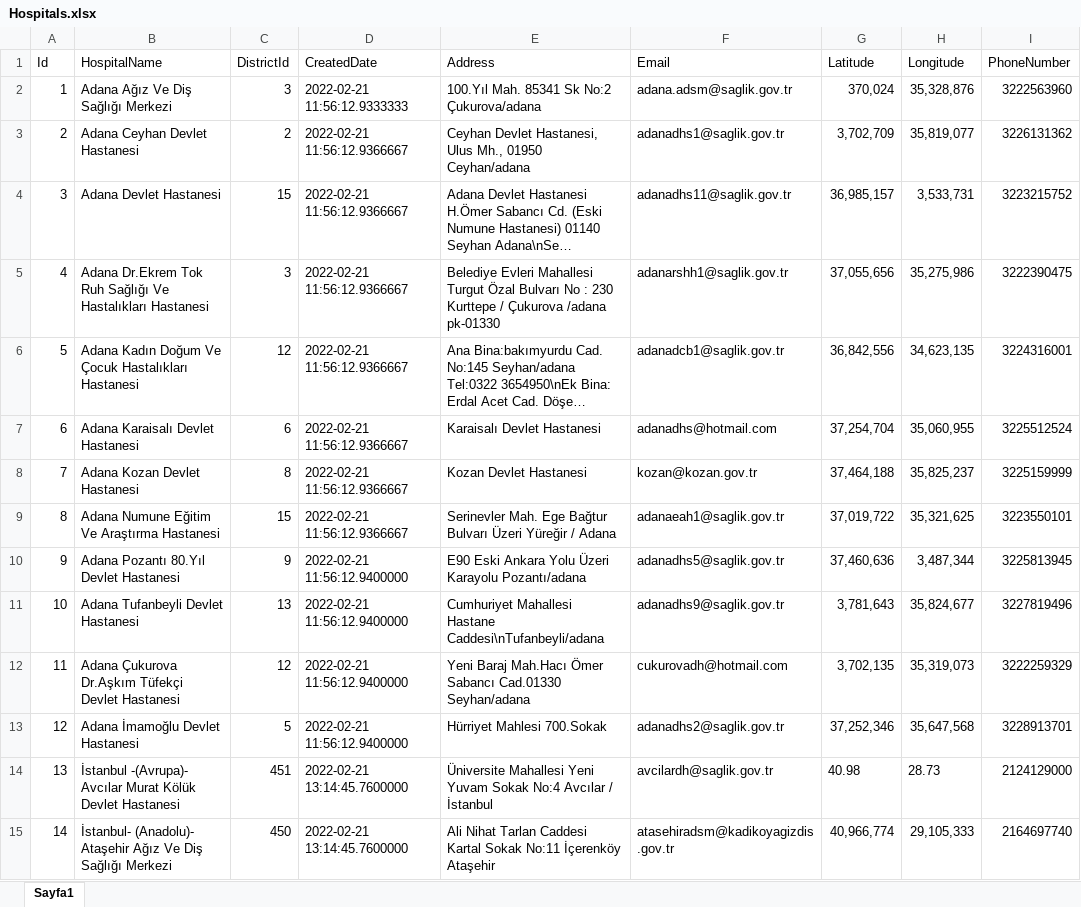
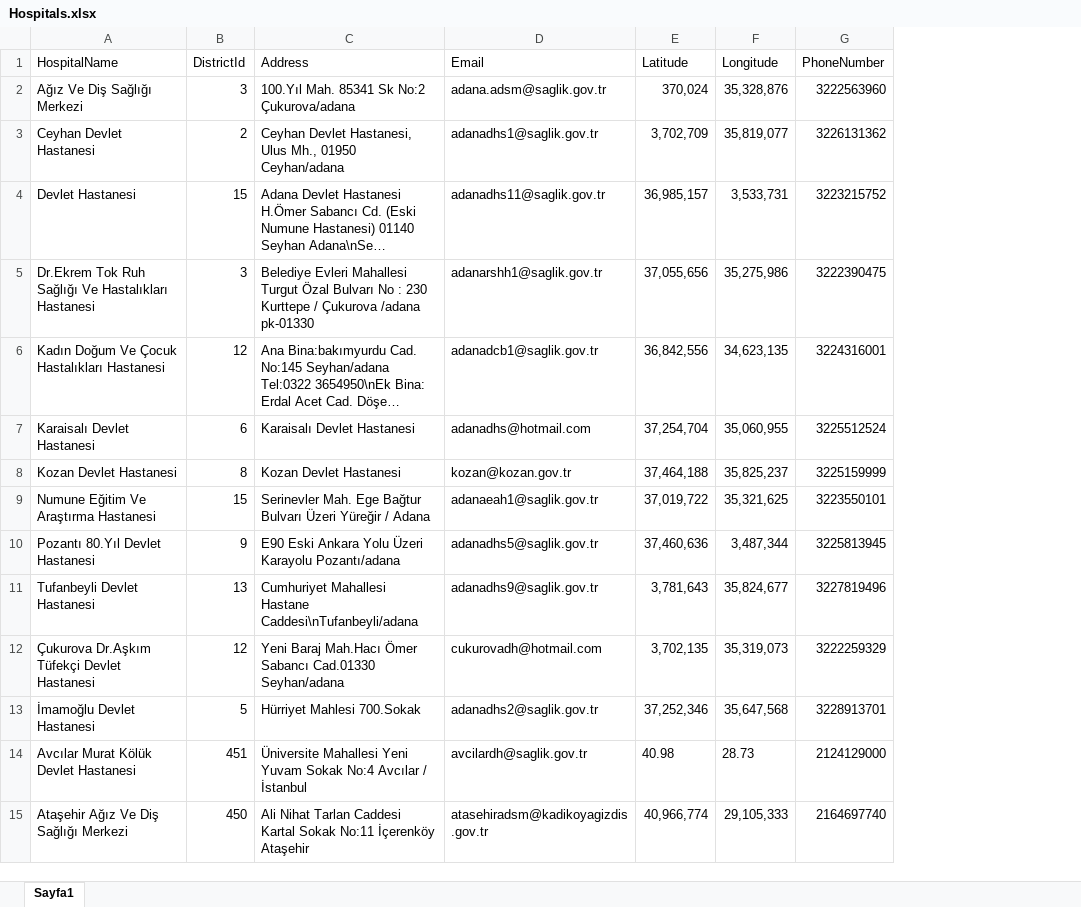
Before and after one commit to berkanclsn/MHRSLiteCoreNew, an Excel workbook: MHRSLiteUI/wwwroot/Excels/Hospitals.xlsx, sheet Sayfa1, drawn as a sheet; only a part is shown; long unchanged cells end in …; values as stored, in another font and other column widths than the file's, no borders; removed rows and columns are numbered as before the commit, all else as after; the diff covers the shown part only; the diff names each change by its address in the sheet, - before the commit and + after, or states it on an @@ line.

Commit message:
CreateData statik classı ile Proje ilk ayağa kaltığında arka planda data sayısı az olan default eklenmesi gereken verileri excel ile içeri import etme konusu tamamlandı.

```diff
--- a/MHRSLiteUI/wwwroot/Excels/Hospitals.xlsx (sheet Sayfa1)
+++ b/MHRSLiteUI/wwwroot/Excels/Hospitals.xlsx (sheet Sayfa1)
-column A (Id), rows 2-15: 1 | 2 | 3 | 4 | 5 | 6 | 7 | 8 | 9 | 10 | 11 | 12 | 13 | 14
-column D (CreatedDate), rows 2-15: 2022-02-21 11:56:12.9333333 | 2022-02-21 11:56:12.9366667 | 2022-02-21 11:56:12.9366667 | 2022-02-21 11:56:12.9366667 | 2022-02-21 11:56:12.9366667 | 2022-02-21 11:56:12.9366667 | 2022-02-21 11:56:12.9366667 | 2022-02-21 11:56:12.9366667 | 2022-02-21 11:56:12.9400000 | 2022-02-21 11:56:12.9400000 | 2022-02-21 11:56:12.9400000 | 2022-02-21 11:56:12.9400000 | 2022-02-21 13:14:45.7600000 | 2022-02-21 13:14:45.7600000
-A2 (HospitalName): Adana Ağız Ve Diş Sağlığı Merkezi
+A2 (HospitalName): Ağız Ve Diş Sağlığı Merkezi
-A3 (HospitalName): Adana Ceyhan Devlet Hastanesi
+A3 (HospitalName): Ceyhan Devlet Hastanesi
-A4 (HospitalName): Adana Devlet Hastanesi
+A4 (HospitalName): Devlet Hastanesi
-A5 (HospitalName): Adana Dr.Ekrem Tok…
+A5 (HospitalName): Dr.Ekrem Tok…
-A6 (HospitalName): Adana Kadın Doğum…
+A6 (HospitalName): Kadın Doğum…
-A7 (HospitalName): Adana Karaisalı Devlet Hastanesi
+A7 (HospitalName): Karaisalı Devlet Hastanesi
-A8 (HospitalName): Adana Kozan Devlet Hastanesi
+A8 (HospitalName): Kozan Devlet Hastanesi
-A9 (HospitalName): Adana Numune Eğitim Ve Araştırma Hastanesi
+A9 (HospitalName): Numune Eğitim Ve Araştırma Hastanesi
-A10 (HospitalName): Adana Pozantı 80.Yıl Devlet Hastanesi
+A10 (HospitalName): Pozantı 80.Yıl Devlet Hastanesi
-A11 (HospitalName): Adana Tufanbeyli Devlet Hastanesi
+A11 (HospitalName): Tufanbeyli Devlet Hastanesi
-A12 (HospitalName): Adana Çukurova Dr.Aşkım Tüfekçi Devlet Hastanesi
+A12 (HospitalName): Çukurova Dr.Aşkım Tüfekçi Devlet Hastanesi
-A13 (HospitalName): Adana İmamoğlu Devlet Hastanesi
+A13 (HospitalName): İmamoğlu Devlet Hastanesi
-A14 (HospitalName): İstanbul -(Avrupa)- Avcılar Murat…
+A14 (HospitalName): Avcılar Murat…
-A15 (HospitalName): İstanbul- (Anadolu)- Ataşehir Ağız…
+A15 (HospitalName): Ataşehir Ağız…
```
Also changed, not shown: 63 edited cells elsewhere in this sheet, 1 other file.
